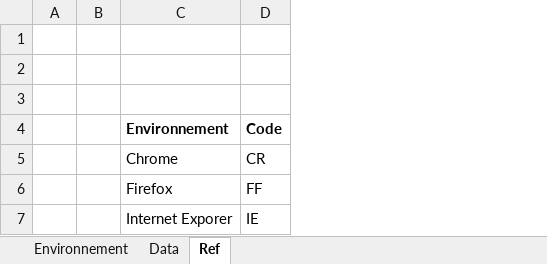
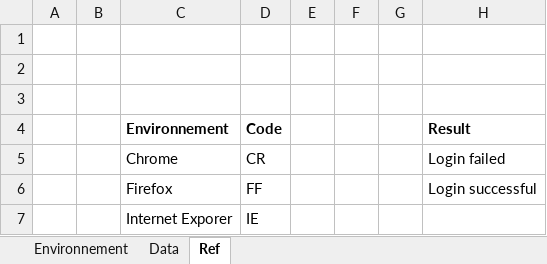
Before and after one commit to duycao1993/automationDuy, an Excel workbook: src/resources/DataInput.xlsx, sheet Ref, drawn as a sheet; values as stored, in another font and other column widths than the file's, no borders; the diff names each change by its address in the sheet, - before the commit and + after, or states it on an @@ line.

```diff
--- a/src/resources/DataInput.xlsx (sheet Ref)
+++ b/src/resources/DataInput.xlsx (sheet Ref)
+column E, empty
+column F, empty
+column G, empty
+column H (Result), rows 5-6: Login failed | Login successful
```
Also changed, not shown: sheet Data, 14 other files.
